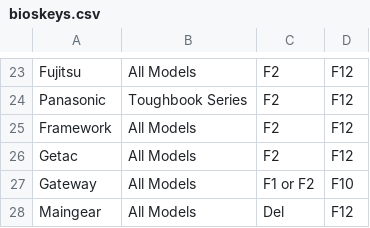
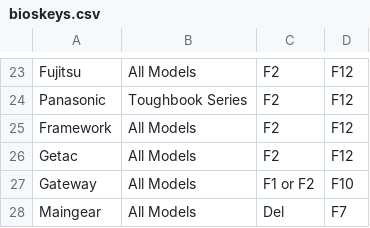
Before and after one commit to ethanjosephscott/My_RTD_Server, a CSV file: source/bioskeys.csv, drawn as a sheet; only a part is shown, gaps mark what is left out.

Commit message:
Update bioskeys.csv
guess maingears on something

```diff
--- a/source/bioskeys.csv
+++ b/source/bioskeys.csv
@@ -27,2 +27,2 @@ Getac,All Models,F2,F12
 Gateway,All Models,F1 or F2,F10
-Maingear,All Models,Del,F12
+Maingear,All Models,Del,F7
```
